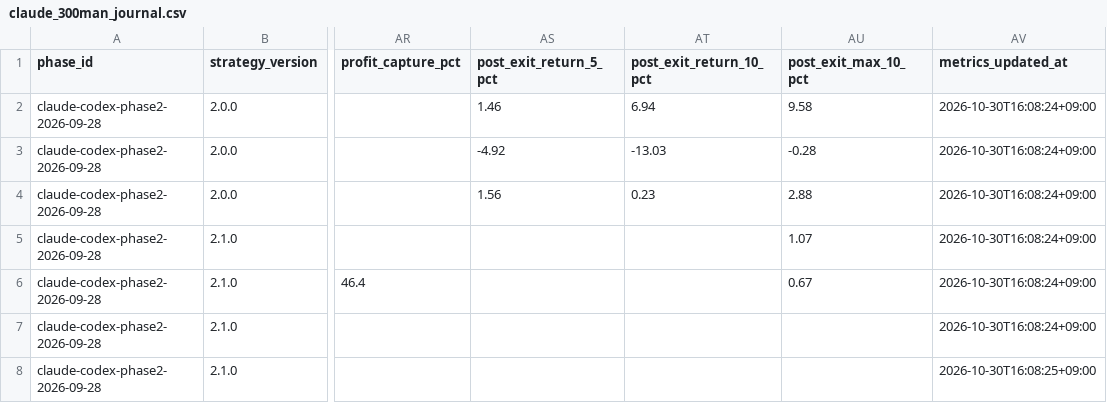
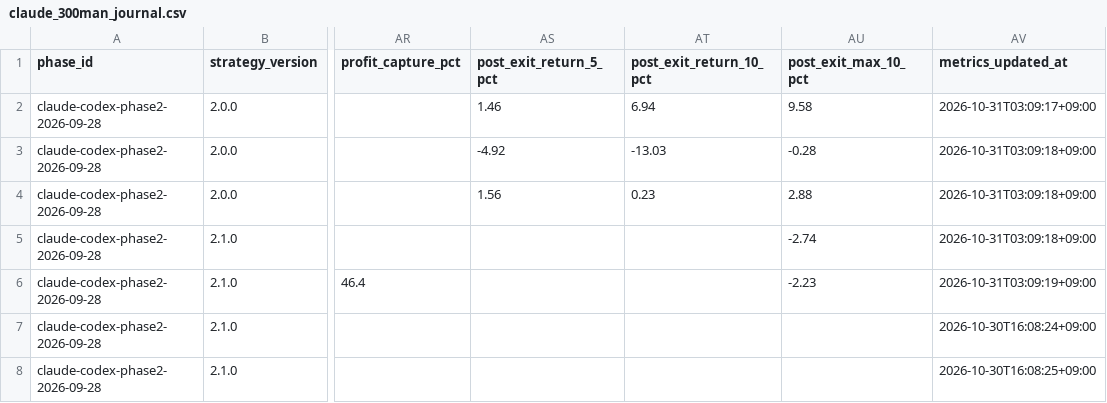
Before and after one commit to MANDAI0571/stock-news-monitor, a CSV file: data/claude_300man_journal.csv, drawn as a sheet; only a part is shown, gaps mark what is left out; the diff names each change by its address in the sheet, - before the commit and + after, or states it on an @@ line.

```diff
--- a/data/claude_300man_journal.csv
+++ b/data/claude_300man_journal.csv
-AV2 (metrics_updated_at): 2026-10-30T16:08:24+09:00
+AV2 (metrics_updated_at): 2026-10-31T03:09:17+09:00
-AV3:AV5 (metrics_updated_at): 2026-10-30T16:08:24+09:00
+AV3:AV5 (metrics_updated_at): 2026-10-31T03:09:18+09:00
-AU5 (post_exit_max_10_pct): 1.07
+AU5 (post_exit_max_10_pct): -2.74
-AU6 (post_exit_max_10_pct): 0.67
+AU6 (post_exit_max_10_pct): -2.23
-AV6 (metrics_updated_at): 2026-10-30T16:08:24+09:00
+AV6 (metrics_updated_at): 2026-10-31T03:09:19+09:00
```
Also changed, not shown: 2 other files.
